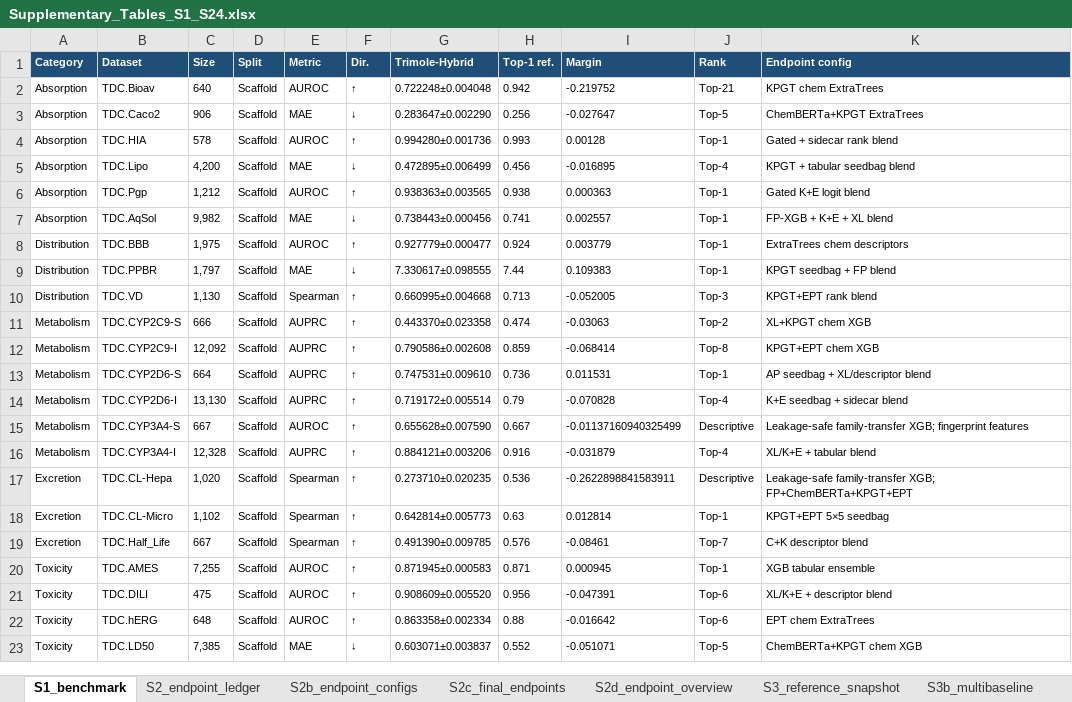
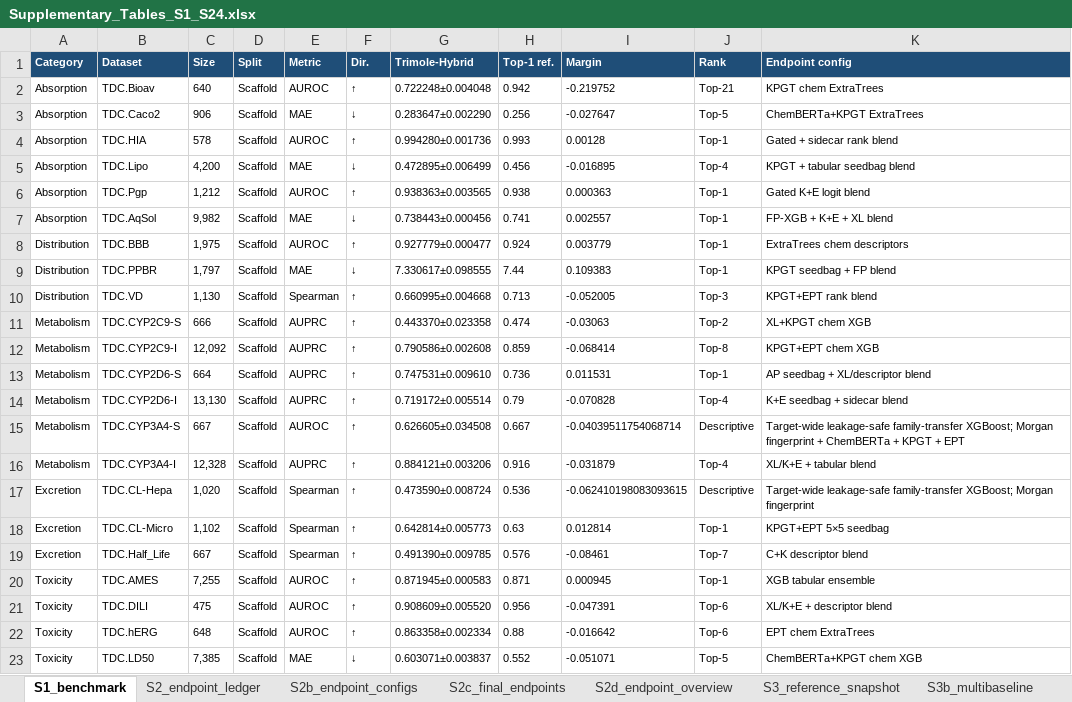
Before and after one commit to dchen0212/trimole_hybrid, an Excel workbook: supplementary_tables/Supplementary_Tables_S1_S24.xlsx, sheet S1_benchmark, drawn as a sheet; values as stored, in another font and other column widths than the file's, no borders; the diff names each change by its address in the sheet, - before the commit and + after, or states it on an @@ line.

```diff
--- a/supplementary_tables/Supplementary_Tables_S1_S24.xlsx (sheet S1_benchmark)
+++ b/supplementary_tables/Supplementary_Tables_S1_S24.xlsx (sheet S1_benchmark)
-G15 (Trimole-Hybrid): 0.655628±0.007590
+G15 (Trimole-Hybrid): 0.626605±0.034508
-I15 (Margin): -0.01137160940325499
+I15 (Margin): -0.04039511754068714
-K15 (Endpoint config): Leakage-safe family-transfer XGB; fingerprint features
+K15 (Endpoint config): Target-wide leakage-safe family-transfer XGBoost; Morgan fingerprint + ChemBERTa + KPGT + EPT
-G17 (Trimole-Hybrid): 0.273710±0.020235
+G17 (Trimole-Hybrid): 0.473590±0.008724
-I17 (Margin): -0.2622898841583911
+I17 (Margin): -0.062410198083093615
-K17 (Endpoint config): Leakage-safe family-transfer XGB; FP+ChemBERTa+KPGT+EPT
+K17 (Endpoint config): Target-wide leakage-safe family-transfer XGBoost; Morgan fingerprint
```
Also changed, not shown: sheet S21_controlled_baselines, sheet S21b_controlled_summary, sheet S20_leakage_audit, sheet S23_ablation_stability, sheet S4_ablation_summary, sheet S4c_delta_vs_full, 11 more sheets, other sheet tabs, 54 other files.
